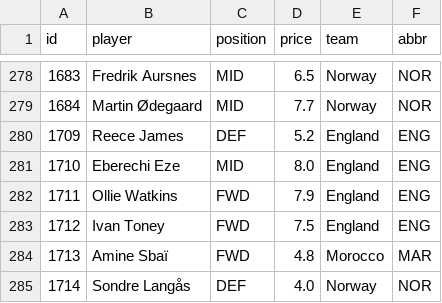
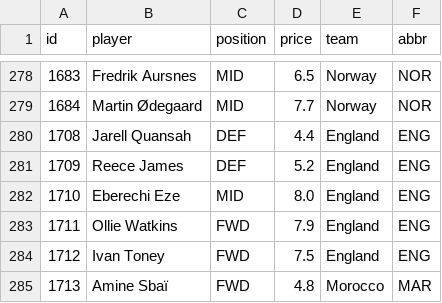
Before and after one commit to skyefung02/world-cup-fantasy-2026, a CSV file: data/price_cache.csv, drawn as a sheet; only a part is shown, gaps mark what is left out; the shorter side is filled out with more unchanged rows; the diff names each change by its address in the sheet, - before the commit and + after, or states it on an @@ line.

```diff
--- a/data/price_cache.csv
+++ b/data/price_cache.csv
+row 280: 1708 | Jarell Quansah | DEF | 4.4 | England | ENG
```
Also changed, not shown: data/knockout_fixtures.csv, 3 other files.
